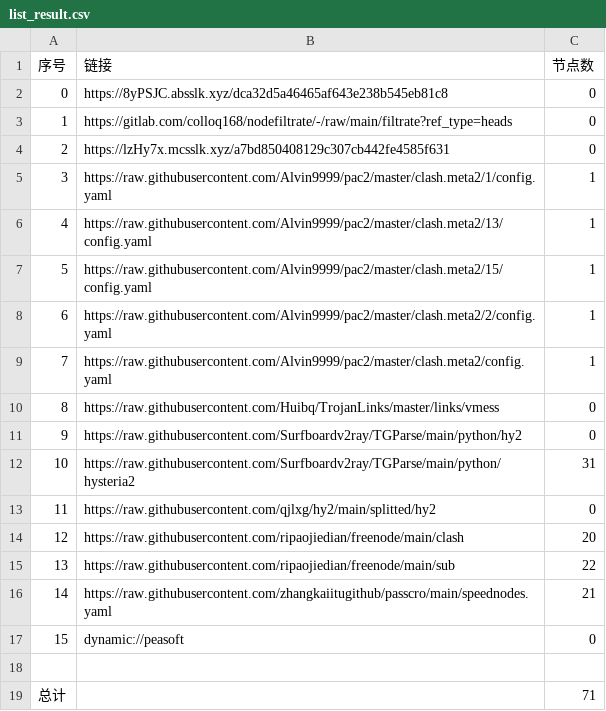
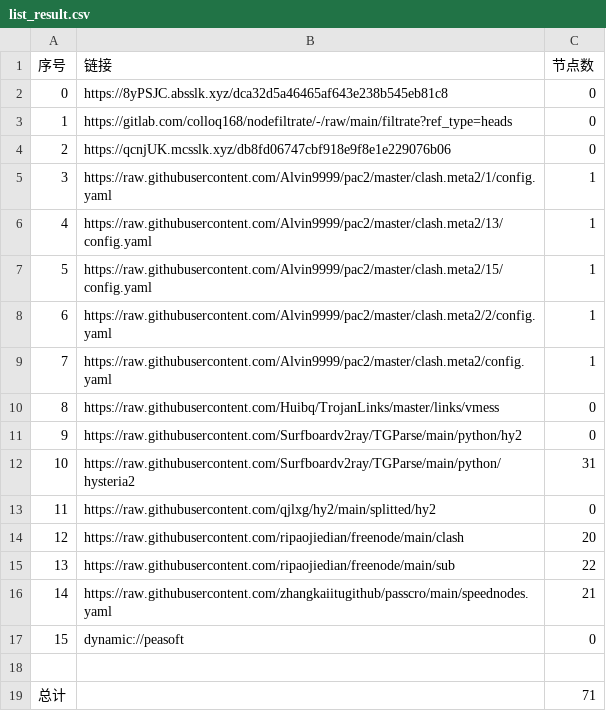
Before and after one commit to ileesen/AutoMergePublicNodes, a CSV file: list_result.csv, drawn as a sheet.

```diff
--- a/list_result.csv
+++ b/list_result.csv
@@ -3,3 +3,3 @@
 1,https://gitlab.com/colloq168/nodefiltrate/-/raw/main/filtrate?ref_type=heads,0
-2,https://lzHy7x.mcsslk.xyz/a7bd850408129c307cb442fe4585f631,0
+2,https://qcnjUK.mcsslk.xyz/db8fd06747cbf918e9f8e1e229076b06,0
 3,https://raw.githubusercontent.com/Alvin9999/pac2/master/clash.meta2/1/config.yaml,1
```
Also changed, not shown: 5 other files.
